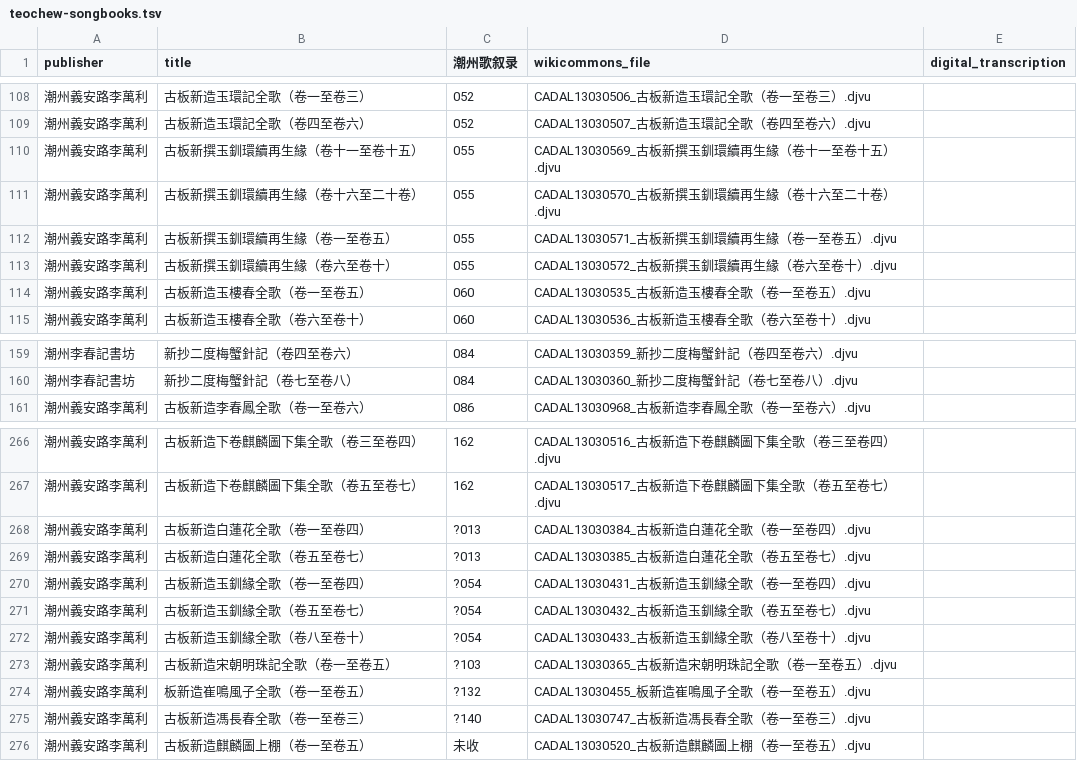
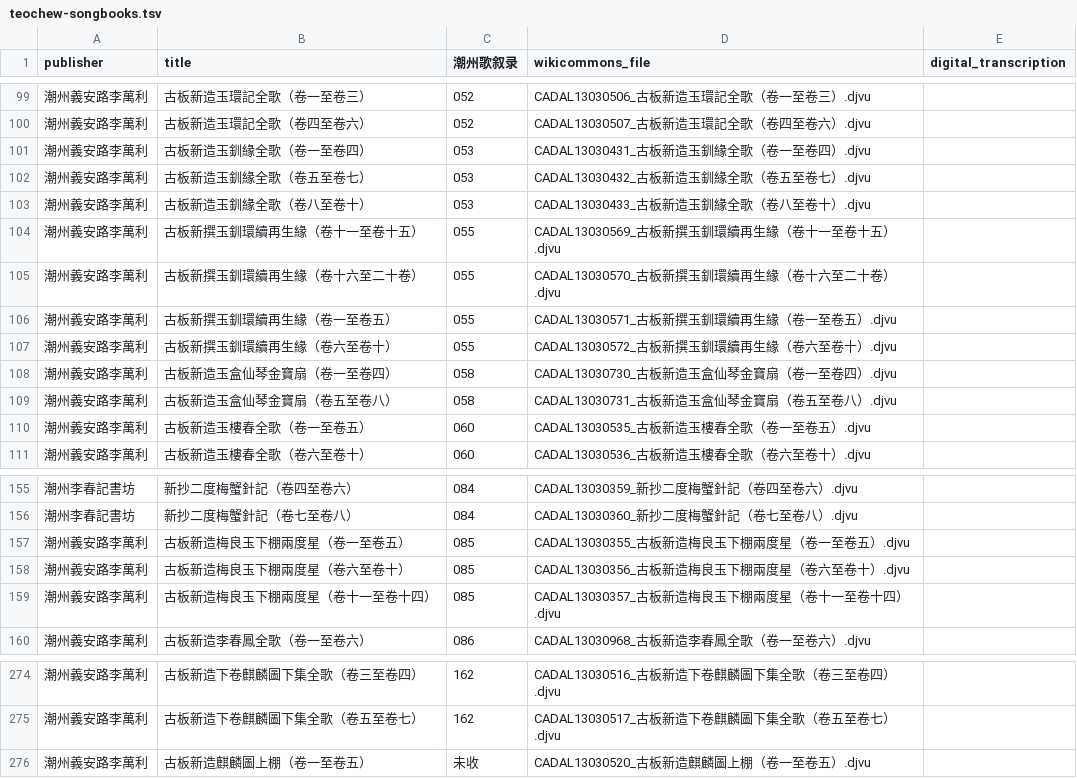
Before and after one commit to learn-teochew/tc-songbooks, a TSV file: teochew-songbooks.tsv, drawn as a sheet; only a part is shown, gaps mark what is left out; removed rows and columns are numbered as before the commit, all else as after; the diff covers the shown part only; the diff names each change by its address in the sheet, - before the commit and + after, or states it on an @@ line.

```diff
--- a/teochew-songbooks.tsv
+++ b/teochew-songbooks.tsv
+row 101: 潮州義安路李萬利 | 古板新造玉釧緣全歌（卷一至卷四） | 053 | CADAL13030431_古板新造玉釧緣全歌（卷一至卷四）.djvu
+row 102: 潮州義安路李萬利 | 古板新造玉釧緣全歌（卷五至卷七） | 053 | CADAL13030432_古板新造玉釧緣全歌（卷五至卷七）.djvu
+row 103: 潮州義安路李萬利 | 古板新造玉釧緣全歌（卷八至卷十） | 053 | CADAL13030433_古板新造玉釧緣全歌（卷八至卷十）.djvu
+row 108: 潮州義安路李萬利 | 古板新造玉盒仙琴金寶扇（卷一至卷四） | 058 | CADAL13030730_古板新造玉盒仙琴金寶扇（卷一至卷四）.djvu
+row 109: 潮州義安路李萬利 | 古板新造玉盒仙琴金寶扇（卷五至卷八） | 058 | CADAL13030731_古板新造玉盒仙琴金寶扇（卷五至卷八）.djvu
+row 157: 潮州義安路李萬利 | 古板新造梅良玉下棚兩度星（卷一至卷五） | 085 | CADAL13030355_古板新造梅良玉下棚兩度星（卷一至卷五）.djvu
+row 158: 潮州義安路李萬利 | 古板新造梅良玉下棚兩度星（卷六至卷十） | 085 | CADAL13030356_古板新造梅良玉下棚兩度星（卷六至卷十）.djvu
+row 159: 潮州義安路李萬利 | 古板新造梅良玉下棚兩度星（卷十一至卷十四） | 085 | CADAL13030357_古板新造梅良玉下棚兩度星（卷十一至卷十四）.djvu
-row 268: 潮州義安路李萬利 | 古板新造白蓮花全歌（卷一至卷四） | ?013 | CADAL13030384_古板新造白蓮花全歌（卷一至卷四）.djvu
-row 269: 潮州義安路李萬利 | 古板新造白蓮花全歌（卷五至卷七） | ?013 | CADAL13030385_古板新造白蓮花全歌（卷五至卷七）.djvu
-row 270: 潮州義安路李萬利 | 古板新造玉釧緣全歌（卷一至卷四） | ?054 | CADAL13030431_古板新造玉釧緣全歌（卷一至卷四）.djvu
-row 271: 潮州義安路李萬利 | 古板新造玉釧緣全歌（卷五至卷七） | ?054 | CADAL13030432_古板新造玉釧緣全歌（卷五至卷七）.djvu
-row 272: 潮州義安路李萬利 | 古板新造玉釧緣全歌（卷八至卷十） | ?054 | CADAL13030433_古板新造玉釧緣全歌（卷八至卷十）.djvu
-row 273: 潮州義安路李萬利 | 古板新造宋朝明珠記全歌（卷一至卷五） | ?103 | CADAL13030365_古板新造宋朝明珠記全歌（卷一至卷五）.djvu
-row 274: 潮州義安路李萬利 | 板新造崔鳴風子全歌（卷一至卷五） | ?132 | CADAL13030455_板新造崔鳴風子全歌（卷一至卷五）.djvu
-row 275: 潮州義安路李萬利 | 古板新造馮長春全歌（卷一至卷三） | ?140 | CADAL13030747_古板新造馮長春全歌（卷一至卷三）.djvu
```
Also changed, not shown: 14 added rows and 14 removed rows elsewhere in this file.
